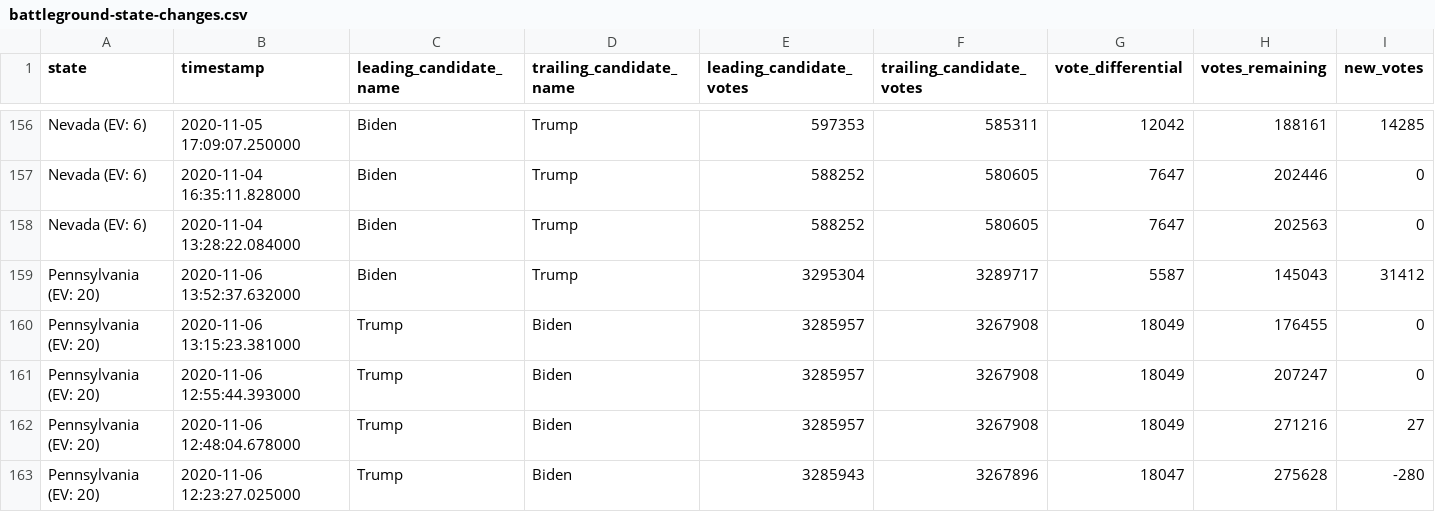
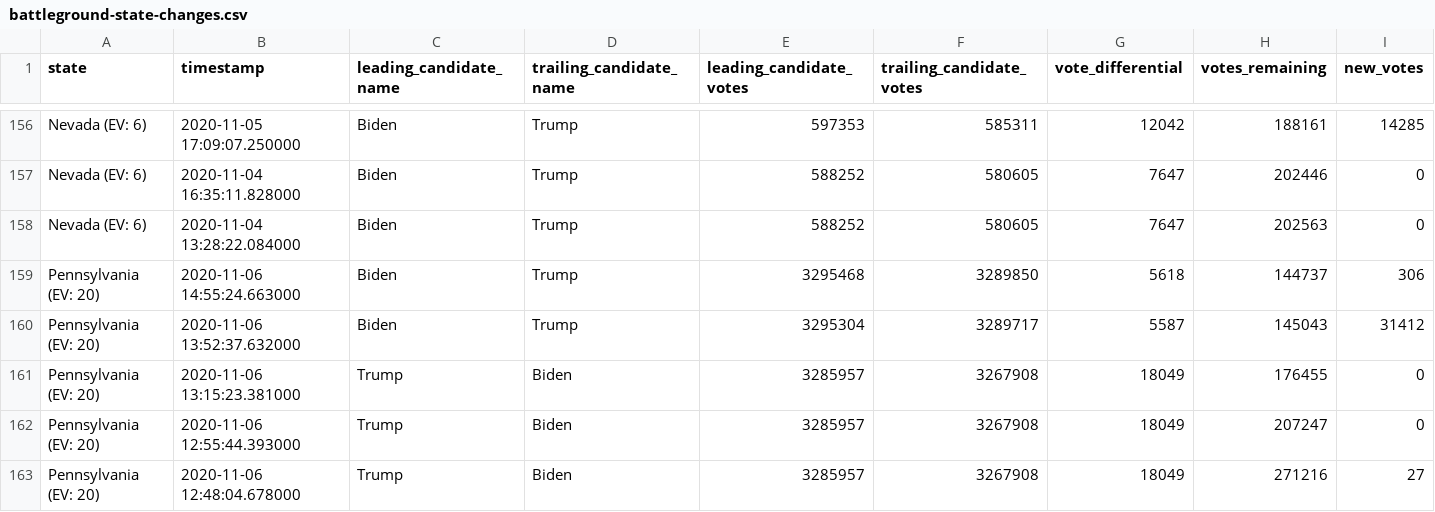
Before and after one commit to Bart0110/nyt-2020-election-scraper, a CSV file: battleground-state-changes.csv, drawn as a sheet; only a part is shown, gaps mark what is left out; the shorter side is filled out with more unchanged rows; rows hold the shown columns only; the diff names each change by its address in the sheet, - before the commit and + after, or states it on an @@ line.

```diff
--- a/battleground-state-changes.csv
+++ b/battleground-state-changes.csv
+row 159: Pennsylvania (EV: 20) | 2020-11-06 14:55:24.663000 | Biden | Trump | 3295468 | 3289850 | 5618 | 144737 | 306
```
Also changed, not shown: 3 other files.
